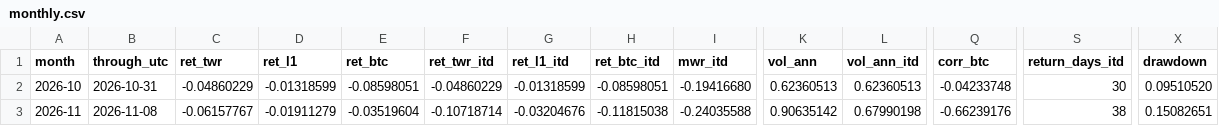
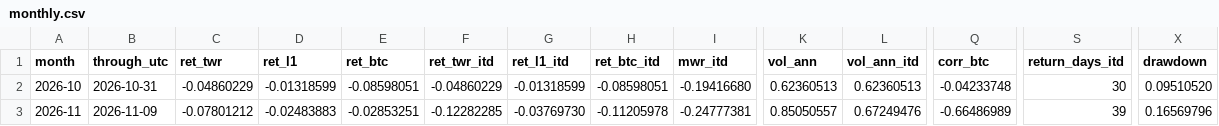
Before and after one commit to reouthq/track, a CSV file: data/monthly.csv, drawn as a sheet; only a part is shown, gaps mark what is left out; the diff covers the shown part only; the diff names each change by its address in the sheet, - before the commit and + after, or states it on an @@ line.

```diff
--- a/data/monthly.csv
+++ b/data/monthly.csv
-B3 (through_utc): 2026-11-08
+B3 (through_utc): 2026-11-09
-C3 (ret_twr): -0.06157767
+C3 (ret_twr): -0.07801212
-D3 (ret_l1): -0.01911279
+D3 (ret_l1): -0.02483883
-E3 (ret_btc): -0.03519604
+E3 (ret_btc): -0.02853251
-F3 (ret_twr_itd): -0.10718714
+F3 (ret_twr_itd): -0.12282285
-G3 (ret_l1_itd): -0.03204676
+G3 (ret_l1_itd): -0.03769730
-H3 (ret_btc_itd): -0.11815038
+H3 (ret_btc_itd): -0.11205978
-I3 (mwr_itd): -0.24035588
+I3 (mwr_itd): -0.24777381
-K3 (vol_ann): 0.90635142
+K3 (vol_ann): 0.85050557
-L3 (vol_ann_itd): 0.67990198
+L3 (vol_ann_itd): 0.67249476
-Q3 (corr_btc): -0.66239176
+Q3 (corr_btc): -0.66486989
-S3 (return_days_itd): 38
+S3 (return_days_itd): 39
-X3 (drawdown): 0.15082651
+X3 (drawdown): 0.16569796
```
Also changed, not shown: 3 edited cells elsewhere in this file, data/equity_daily.csv, data/income_daily.csv, 4 other files.
